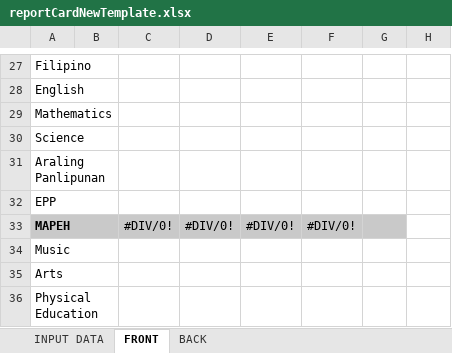
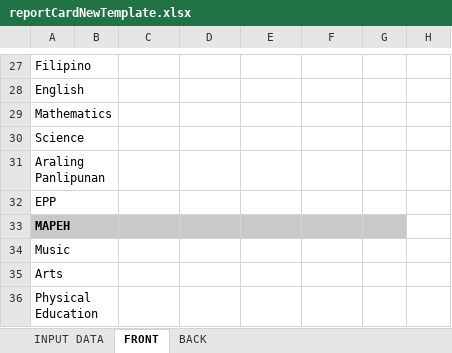
Before and after one commit to exojade/sunbeam_app, an Excel workbook: reports/reportCardNewTemplate.xlsx, sheet FRONT, drawn as a sheet; only a part is shown, gaps mark what is left out; values as stored, in another font and other column widths than the file's, no borders; charts and pictures not drawn; removed rows and columns are numbered as before the commit, all else as after; the diff names each change by its address in the sheet, - before the commit and + after, or states it on an @@ line.

```diff
--- a/reports/reportCardNewTemplate.xlsx (sheet FRONT)
+++ b/reports/reportCardNewTemplate.xlsx (sheet FRONT)
-row 33: MAPEH |  | #DIV/0! | #DIV/0! | #DIV/0! | #DIV/0!
+row 33: MAPEH
```
Also changed, not shown: 1 other file.
